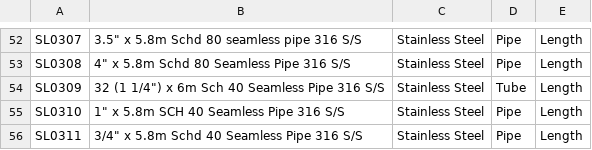
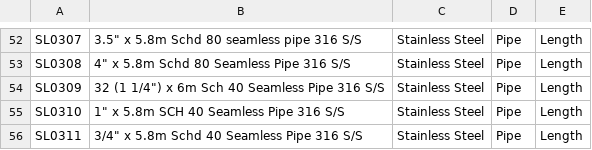
Before and after one commit to stellamarinedesign/material-ordering, a CSV file: materials.csv, drawn as a sheet; only a part is shown, gaps mark what is left out.

Commit message:
Update materials.csv

```diff
--- a/materials.csv
+++ b/materials.csv
@@ -53,3 +53,3 @@ SL0307,"3.5"" x 5.8m Schd 80 seamless pipe 316 S/S",Stainless Steel,Pipe,Length,
 SL0308,"4"" x 5.8m Schd 80 Seamless Pipe 316 S/S",Stainless Steel,Pipe,Length,,
-SL0309,"32 (1 1/4"") x 6m Sch 40 Seamless Pipe 316 S/S",Stainless Steel,Tube,Length,,
+SL0309,"32 (1 1/4"") x 6m Sch 40 Seamless Pipe 316 S/S",Stainless Steel,Pipe,Length,,
 SL0310,"1"" x 5.8m SCH 40 Seamless Pipe 316 S/S",Stainless Steel,Pipe,Length,,
```
